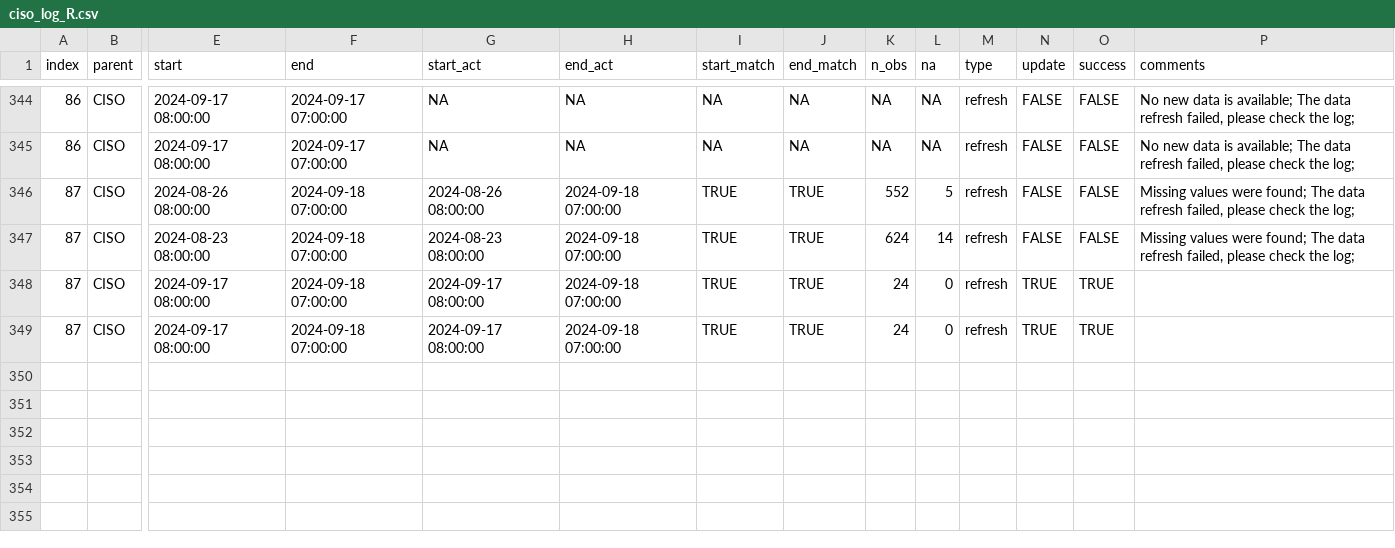
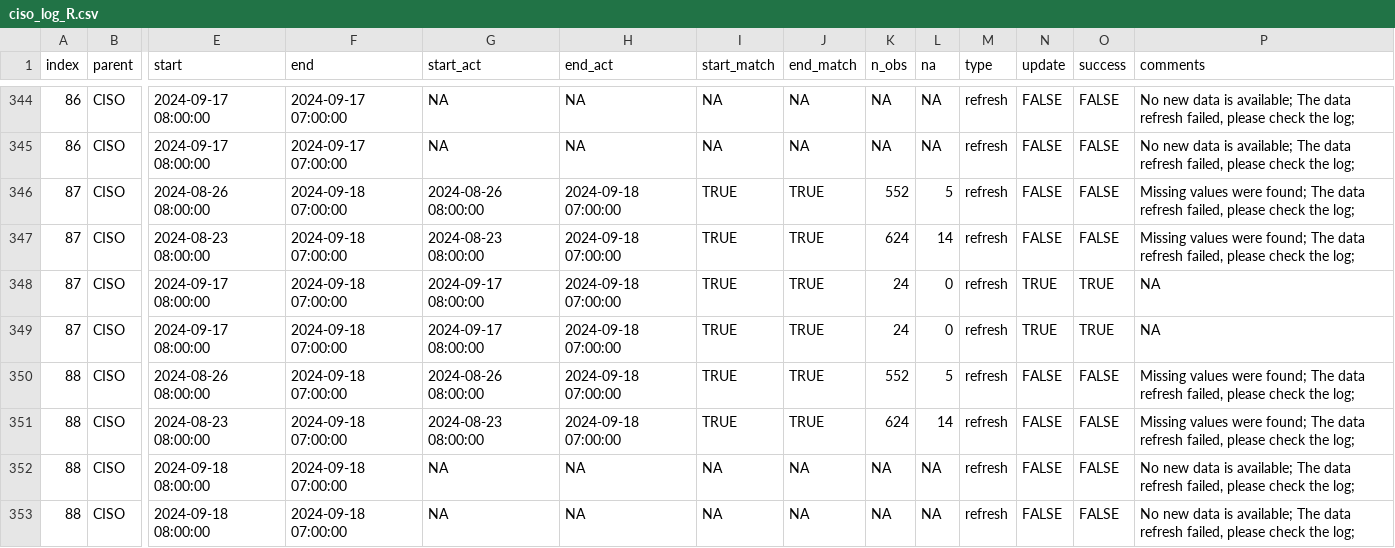
Before and after one commit to datttrian/data-pipeline-automation-with-github-actions, a CSV file: metadata/ciso_log_R.csv, drawn as a sheet; only a part is shown, gaps mark what is left out; rows hold the shown columns only; the diff names each change by its address in the sheet, - before the commit and + after, or states it on an @@ line.

Commit message:
Auto update of the data

```diff
--- a/metadata/ciso_log_R.csv
+++ b/metadata/ciso_log_R.csv
-P348:P349 (comments): (empty)
+P348:P349 (comments): NA
+row 350: 88 | CISO | 2024-08-26 08:00:00 | 2024-09-18 07:00:00 | 2024-08-26 08:00:00 | 2024-09-18 07:00:00 | TRUE | TRUE | 552 | 5 | refresh | FALSE | FALSE | Missing values were found; The data refresh failed, please check the log;
+row 351: 88 | CISO | 2024-08-23 08:00:00 | 2024-09-18 07:00:00 | 2024-08-23 08:00:00 | 2024-09-18 07:00:00 | TRUE | TRUE | 624 | 14 | refresh | FALSE | FALSE | Missing values were found; The data refresh failed, please check the log;
+row 352: 88 | CISO | 2024-09-18 08:00:00 | 2024-09-18 07:00:00 | NA | NA | NA | NA | NA | NA | refresh | FALSE | FALSE | No new data is available; The data refresh failed, please check the log;
+row 353: 88 | CISO | 2024-09-18 08:00:00 | 2024-09-18 07:00:00 | NA | NA | NA | NA | NA | NA | refresh | FALSE | FALSE | No new data is available; The data refresh failed, please check the log;
```
Also changed, not shown: 2 other files.
